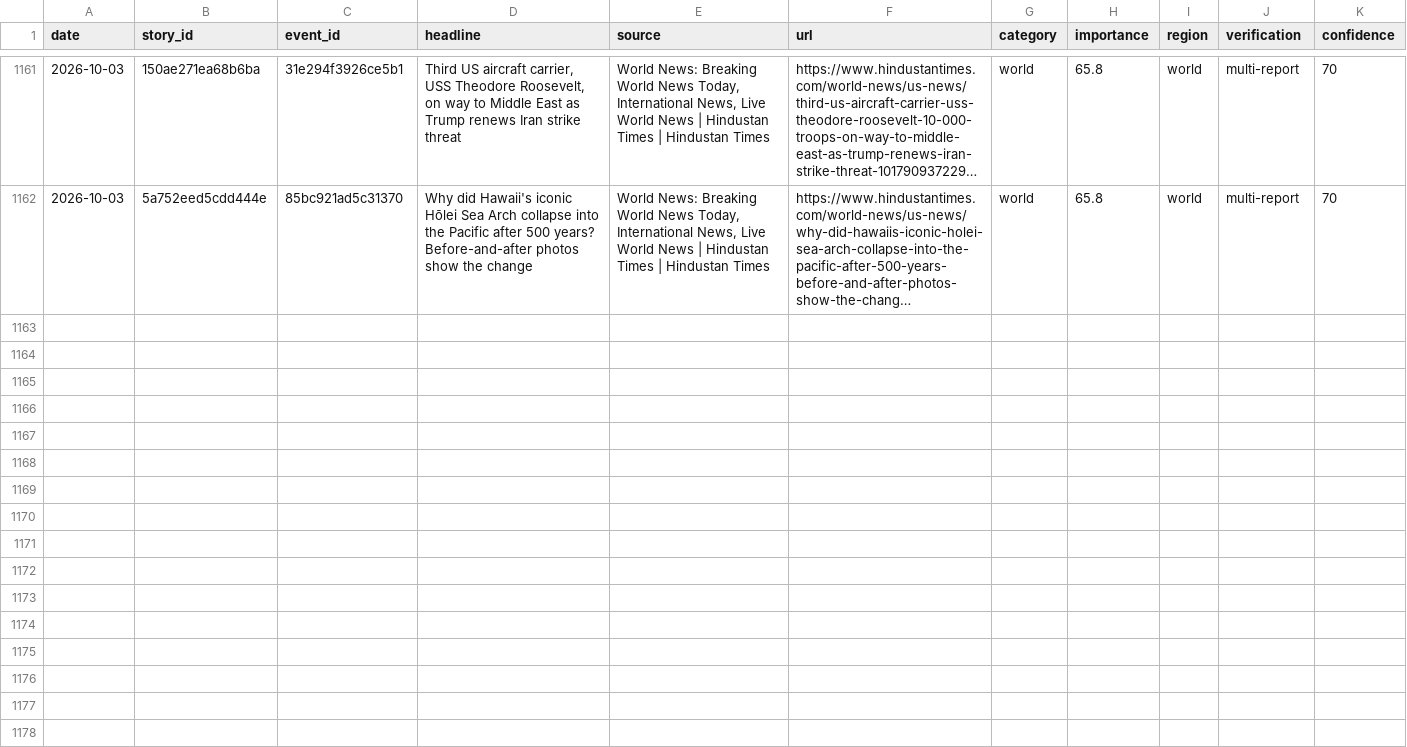
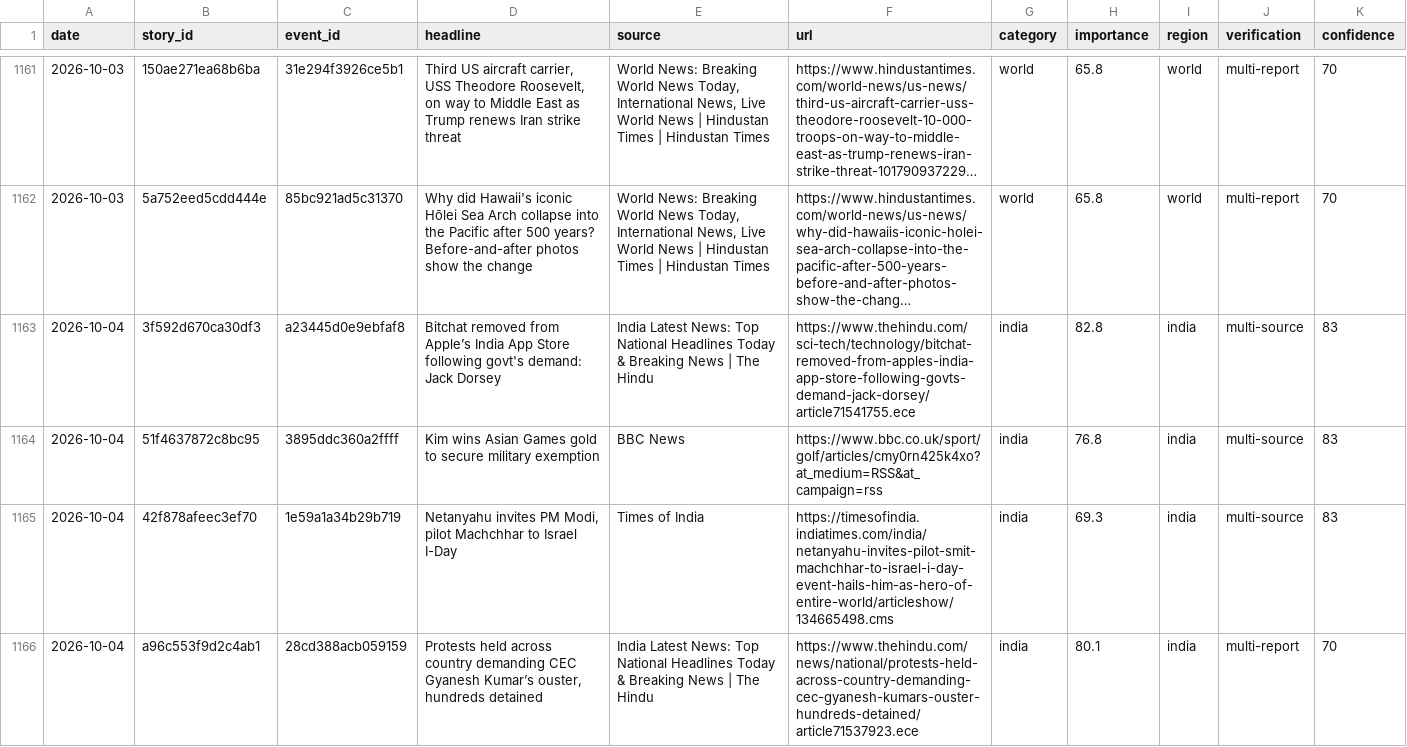
Before and after one commit to vishwasgarg5/news-knowledge-bot, a CSV file: data/news_history.csv, drawn as a sheet; only a part is shown, gaps mark what is left out; long unchanged cells end in …; the diff covers the shown part only; the diff names each change by its address in the sheet, - before the commit and + after, or states it on an @@ line.

```diff
--- a/data/news_history.csv
+++ b/data/news_history.csv
+row 1163: 2026-10-04 | 3f592d670ca30df3 | a23445d0e9ebfaf8 | Bitchat removed from Apple’s India App Store following govt's demand: Jack Dorsey | India Latest News: Top National Headlines Today & Breaking News | The Hindu | https://www.thehindu.com/sci-tech/technology/bitchat-removed-from-apples-india-app-store-following-govts-demand-jack-dorsey/article71541755.ece | india | 82.8 | india | multi-source | 83
+row 1164: 2026-10-04 | 51f4637872c8bc95 | 3895ddc360a2ffff | Kim wins Asian Games gold to secure military exemption | BBC News | https://www.bbc.co.uk/sport/golf/articles/cmy0rn425k4xo?at_medium=RSS&at_campaign=rss | india | 76.8 | india | multi-source | 83
+row 1165: 2026-10-04 | 42f878afeec3ef70 | 1e59a1a34b29b719 | Netanyahu invites PM Modi, pilot Machchhar to Israel I-Day | Times of India | https://timesofindia.indiatimes.com/india/netanyahu-invites-pilot-smit-machchhar-to-israel-i-day-event-hails-him-as-hero-of-entire-world/articleshow/134665498.cms | india | 69.3 | india | multi-source | 83
+row 1166: 2026-10-04 | a96c553f9d2c4ab1 | 28cd388acb059159 | Protests held across country demanding CEC Gyanesh Kumar’s ouster, hundreds detained | India Latest News: Top National Headlines Today & Breaking News | The Hindu | https://www.thehindu.com/news/national/protests-held-across-country-demanding-cec-gyanesh-kumars-ouster-hundreds-detained/article71537923.ece | india | 80.1 | india | multi-report | 70
```
Also changed, not shown: 10 added rows elsewhere in this file, data/news_learning_daily.csv, 2 other files.
